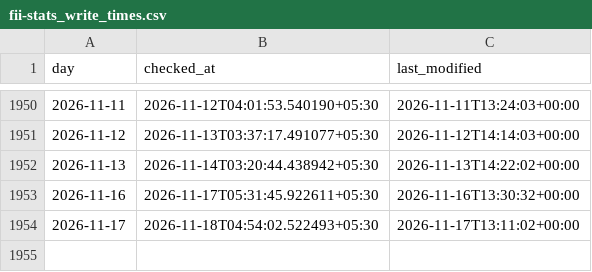
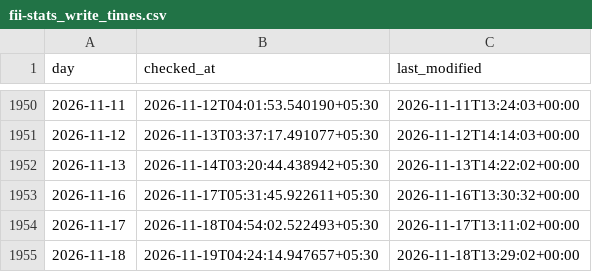
Before and after one commit to exepex/omenix-ingestion, a CSV file: research/data/flow_history/fii-stats_write_times.csv, drawn as a sheet; only a part is shown, gaps mark what is left out; the diff names each change by its address in the sheet, - before the commit and + after, or states it on an @@ line.

```diff
--- a/research/data/flow_history/fii-stats_write_times.csv
+++ b/research/data/flow_history/fii-stats_write_times.csv
+row 1955: 2026-11-18 | 2026-11-19T04:24:14.947657+05:30 | 2026-11-18T13:29:02+00:00
```
